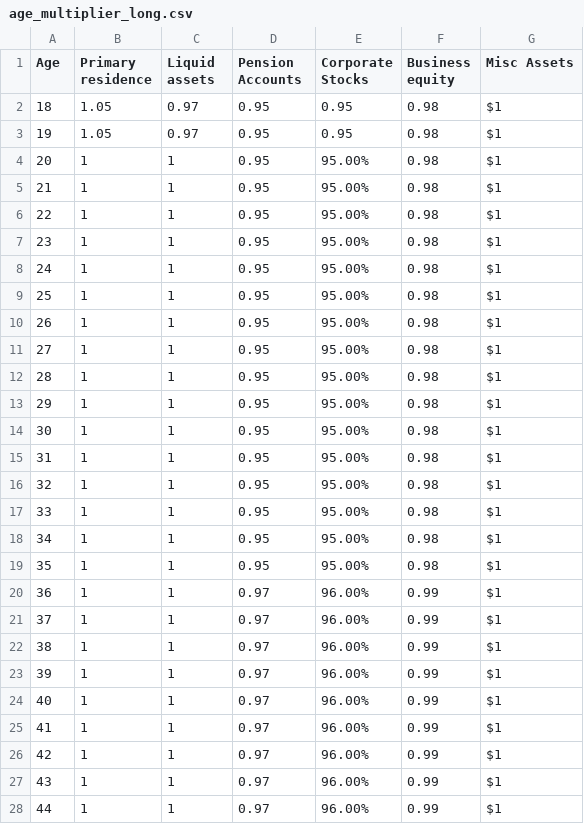
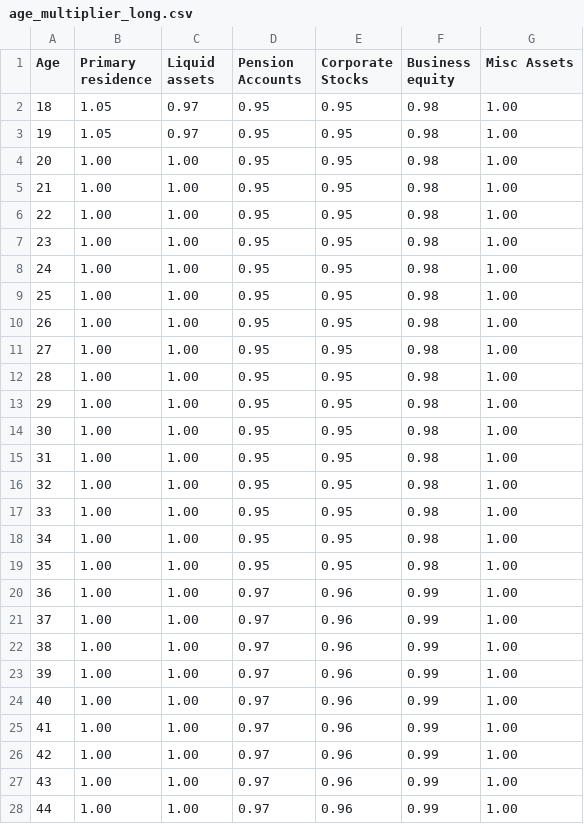
Before and after one commit to jacobhesster/gift-capacity-calculator, a CSV file: ggc_data/age_multiplier_long.csv, drawn as a sheet; only a part is shown; the diff covers the shown part only.

Commit message:
Corrected data files

```diff
--- a/ggc_data/age_multiplier_long.csv
+++ b/ggc_data/age_multiplier_long.csv
@@ -1,28 +1,28 @@
 Age,Primary residence,Liquid assets,Pension Accounts,Corporate Stocks,Business equity,Misc Assets
-18,1.05,0.97,0.95,0.95,0.98,$1
-19,1.05,0.97,0.95,0.95,0.98,$1
-20,1,1,0.95,95.00%,0.98,$1
-21,1,1,0.95,95.00%,0.98,$1
-22,1,1,0.95,95.00%,0.98,$1
-23,1,1,0.95,95.00%,0.98,$1
-24,1,1,0.95,95.00%,0.98,$1
-25,1,1,0.95,95.00%,0.98,$1
-26,1,1,0.95,95.00%,0.98,$1
-27,1,1,0.95,95.00%,0.98,$1
-28,1,1,0.95,95.00%,0.98,$1
-29,1,1,0.95,95.00%,0.98,$1
-30,1,1,0.95,95.00%,0.98,$1
-31,1,1,0.95,95.00%,0.98,$1
-32,1,1,0.95,95.00%,0.98,$1
-33,1,1,0.95,95.00%,0.98,$1
-34,1,1,0.95,95.00%,0.98,$1
-35,1,1,0.95,95.00%,0.98,$1
-36,1,1,0.97,96.00%,0.99,$1
-37,1,1,0.97,96.00%,0.99,$1
-38,1,1,0.97,96.00%,0.99,$1
-39,1,1,0.97,96.00%,0.99,$1
-40,1,1,0.97,96.00%,0.99,$1
-41,1,1,0.97,96.00%,0.99,$1
-42,1,1,0.97,96.00%,0.99,$1
-43,1,1,0.97,96.00%,0.99,$1
-44,1,1,0.97,96.00%,0.99,$1
+18, 1.05 , 0.97 , 0.95 , 0.95 , 0.98 , 1.00
+19, 1.05 , 0.97 , 0.95 , 0.95 , 0.98 , 1.00
+20, 1.00 , 1.00 , 0.95 , 0.95 , 0.98 , 1.00
+21, 1.00 , 1.00 , 0.95 , 0.95 , 0.98 , 1.00
+22, 1.00 , 1.00 , 0.95 , 0.95 , 0.98 , 1.00
+23, 1.00 , 1.00 , 0.95 , 0.95 , 0.98 , 1.00
+24, 1.00 , 1.00 , 0.95 , 0.95 , 0.98 , 1.00
+25, 1.00 , 1.00 , 0.95 , 0.95 , 0.98 , 1.00
+26, 1.00 , 1.00 , 0.95 , 0.95 , 0.98 , 1.00
+27, 1.00 , 1.00 , 0.95 , 0.95 , 0.98 , 1.00
+28, 1.00 , 1.00 , 0.95 , 0.95 , 0.98 , 1.00
+29, 1.00 , 1.00 , 0.95 , 0.95 , 0.98 , 1.00
+30, 1.00 , 1.00 , 0.95 , 0.95 , 0.98 , 1.00
+31, 1.00 , 1.00 , 0.95 , 0.95 , 0.98 , 1.00
+32, 1.00 , 1.00 , 0.95 , 0.95 , 0.98 , 1.00
+33, 1.00 , 1.00 , 0.95 , 0.95 , 0.98 , 1.00
+34, 1.00 , 1.00 , 0.95 , 0.95 , 0.98 , 1.00
+35, 1.00 , 1.00 , 0.95 , 0.95 , 0.98 , 1.00
+36, 1.00 , 1.00 , 0.97 , 0.96 , 0.99 , 1.00
+37, 1.00 , 1.00 , 0.97 , 0.96 , 0.99 , 1.00
+38, 1.00 , 1.00 , 0.97 , 0.96 , 0.99 , 1.00
+39, 1.00 , 1.00 , 0.97 , 0.96 , 0.99 , 1.00
+40, 1.00 , 1.00 , 0.97 , 0.96 , 0.99 , 1.00
+41, 1.00 , 1.00 , 0.97 , 0.96 , 0.99 , 1.00
+42, 1.00 , 1.00 , 0.97 , 0.96 , 0.99 , 1.00
+43, 1.00 , 1.00 , 0.97 , 0.96 , 0.99 , 1.00
+44, 1.00 , 1.00 , 0.97 , 0.96 , 0.99 , 1.00
```
Also changed, not shown: 96 edited cells elsewhere in this file, ggc_data/age_multiplier_short.csv, ggc_data/asset_distributions.csv.
